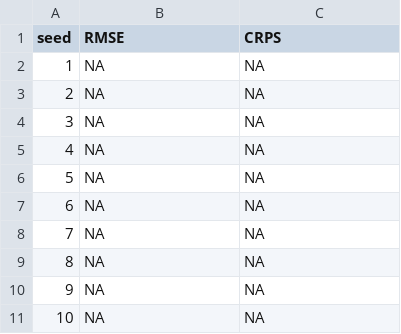
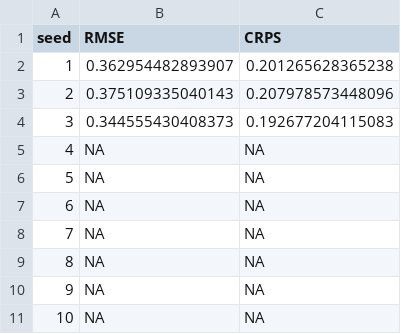
Before and after one commit to yaoyusi1109/surrogate_llnl, a CSV file: varselect/ignition/results/pred_zhang.csv, drawn as a sheet; only a part is shown; the diff names each change by its address in the sheet, - before the commit and + after, or states it on an @@ line.

Commit message:
some matlab results

```diff
--- a/varselect/ignition/results/pred_zhang.csv
+++ b/varselect/ignition/results/pred_zhang.csv
-B2 (RMSE): NA
+B2 (RMSE): 0.362954482893907
-C2 (CRPS): NA
+C2 (CRPS): 0.201265628365238
-B3 (RMSE): NA
+B3 (RMSE): 0.375109335040143
-C3 (CRPS): NA
+C3 (CRPS): 0.207978573448096
-B4 (RMSE): NA
+B4 (RMSE): 0.344555430408373
-C4 (CRPS): NA
+C4 (CRPS): 0.192677204115083
```
Also changed, not shown: varselect/ignition/results/bk_in_out.csv, varselect/ignition/results/pred_bk.csv, 1 other file.
